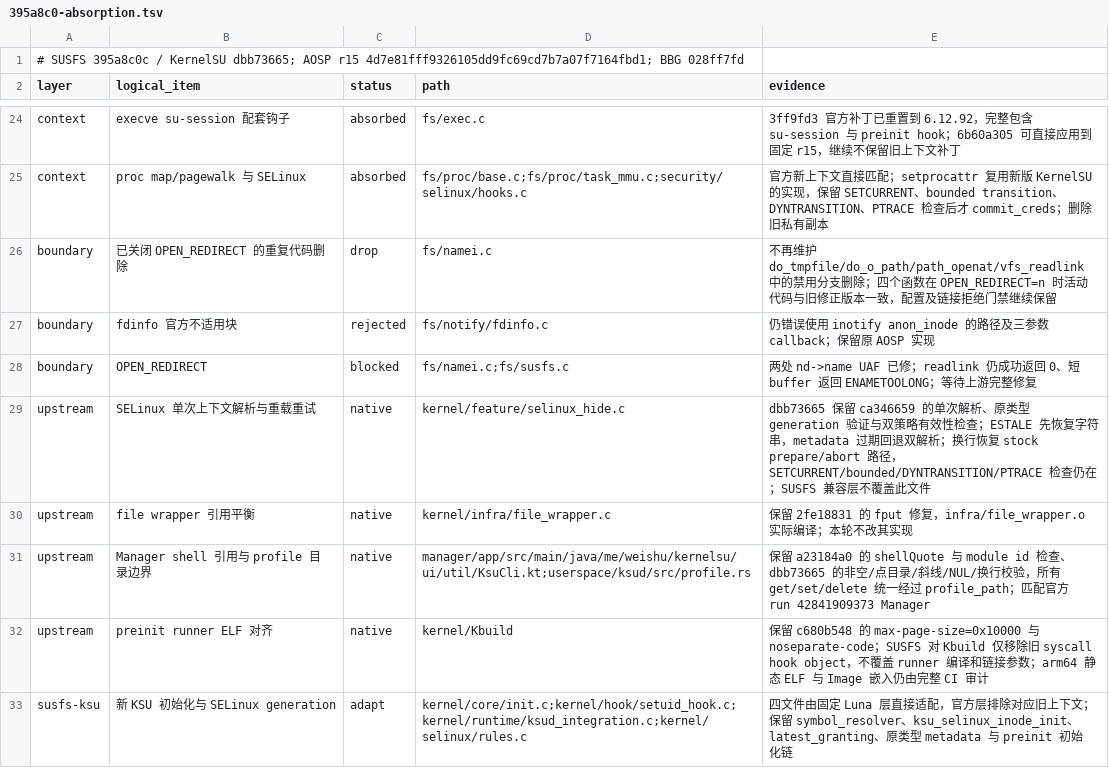
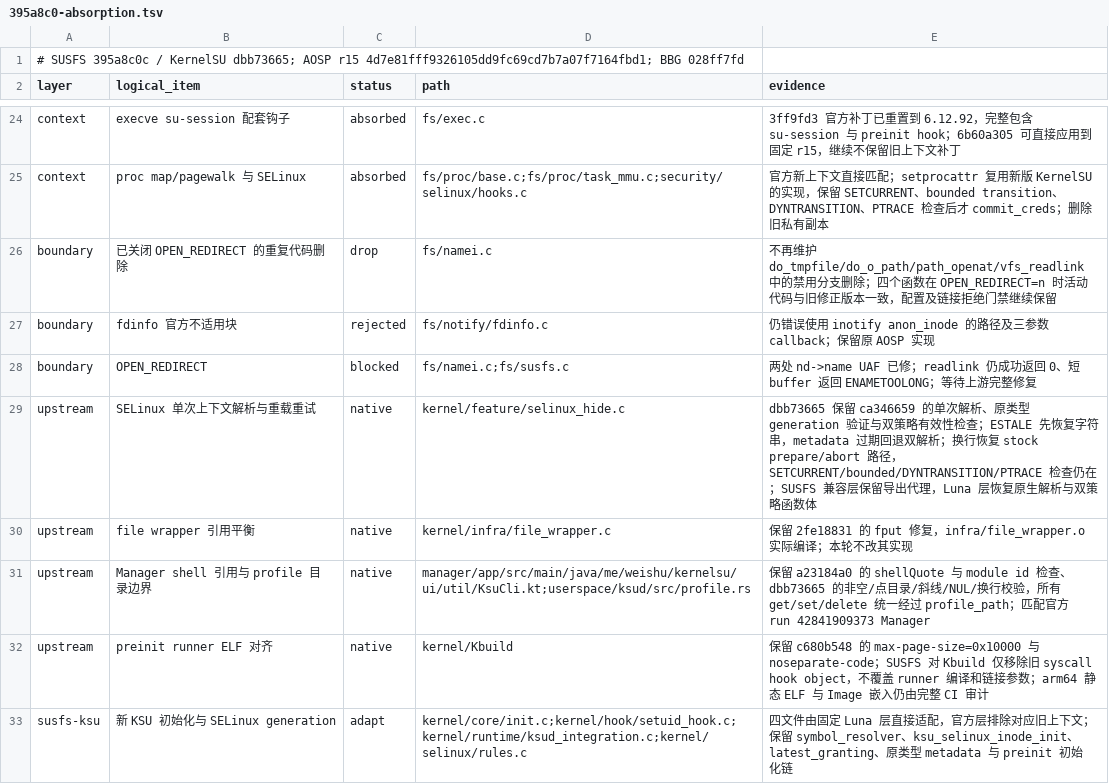
Before and after one commit to LunaKernel/LunaKernel_xiaomi_sm8850, a TSV file: patches/susfs/395a8c0-absorption.tsv, drawn as a sheet; only a part is shown, gaps mark what is left out.

```diff
--- a/patches/susfs/395a8c0-absorption.tsv
+++ b/patches/susfs/395a8c0-absorption.tsv
@@ -28,3 +28,3 @@ boundary	fdinfo 官方不适用块	rejected	fs/notify/fdinfo.c	仍错误使用 i
 boundary	OPEN_REDIRECT	blocked	fs/namei.c;fs/susfs.c	两处 nd->name UAF 已修；readlink 仍成功返回 0、短 buffer 返回 ENAMETOOLONG；等待上游完整修复
-upstream	SELinux 单次上下文解析与重载重试	native	kernel/feature/selinux_hide.c	dbb73665 保留 ca346659 的单次解析、原类型 generation 验证与双策略有效性检查；ESTALE 先恢复字符串，metadata 过期回退双解析；换行恢复 stock prepare/abort 路径，SETCURRENT/bounded/DYNTRANSITION/PTRACE 检查仍在；SUSFS 兼容层不覆盖此文件
+upstream	SELinux 单次上下文解析与重载重试	native	kernel/feature/selinux_hide.c	dbb73665 保留 ca346659 的单次解析、原类型 generation 验证与双策略有效性检查；ESTALE 先恢复字符串，metadata 过期回退双解析；换行恢复 stock prepare/abort 路径，SETCURRENT/bounded/DYNTRANSITION/PTRACE 检查仍在；SUSFS 兼容层保留导出代理，Luna 层恢复原生解析与双策略函数体
 upstream	file wrapper 引用平衡	native	kernel/infra/file_wrapper.c	保留 2fe18831 的 fput 修复，infra/file_wrapper.o 实际编译；本轮不改其实现
```
Also changed, not shown: 3 other files.
